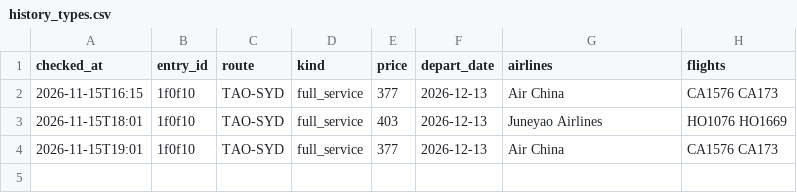
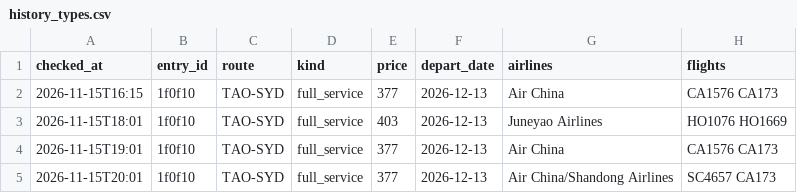
Before and after one commit to liuyongbendan-web/flight-watch-live, a CSV file: flight-watch/cloud-data/history_types.csv, drawn as a sheet.

```diff
--- a/flight-watch/cloud-data/history_types.csv
+++ b/flight-watch/cloud-data/history_types.csv
@@ -4 +4,2 @@ checked_at,entry_id,route,kind,price,depart_date,airlines,flights
 2026-11-15T19:01,1f0f10,TAO-SYD,full_service,377,2026-12-13,Air China,CA1576 CA173
+2026-11-15T20:01,1f0f10,TAO-SYD,full_service,377,2026-12-13,Air China/Shandong Airlines,SC4657 CA173
```
Also changed, not shown: flight-watch/cloud-data/history.csv, 2 other files.
